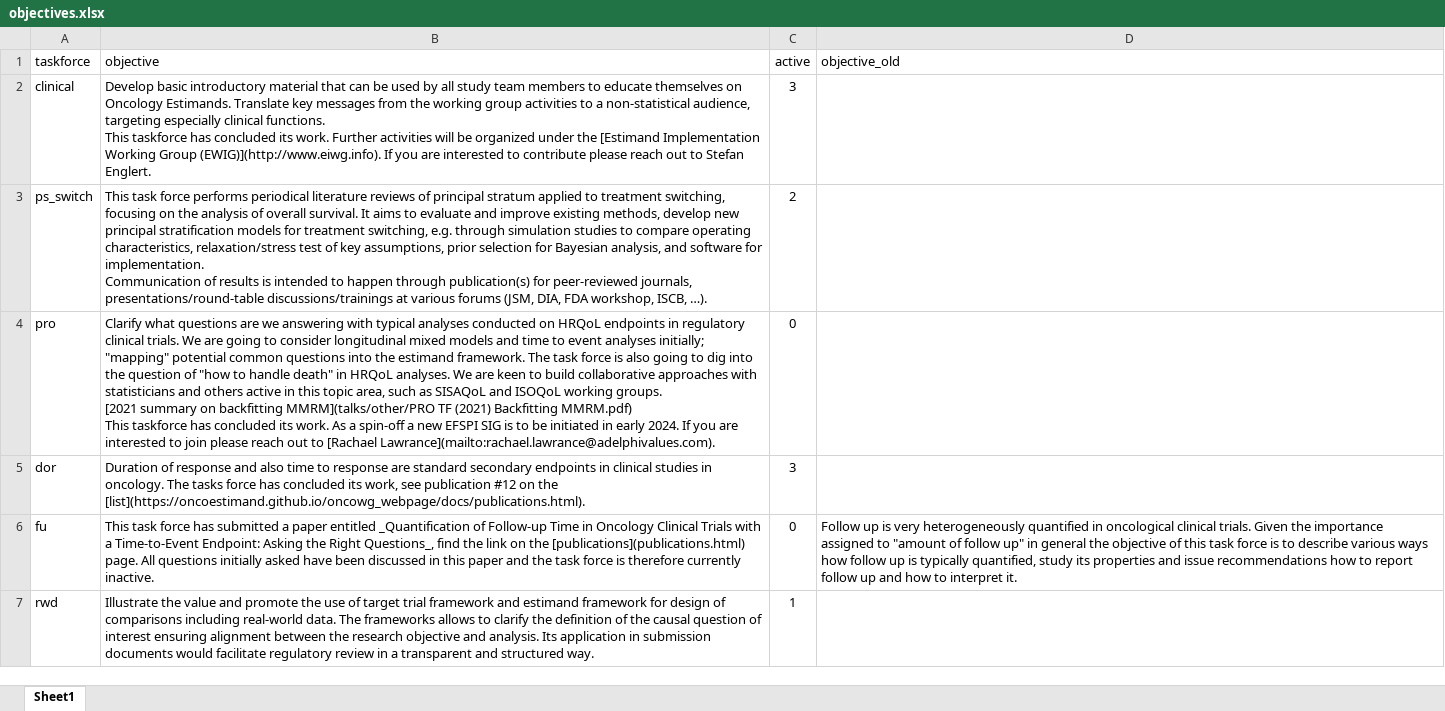
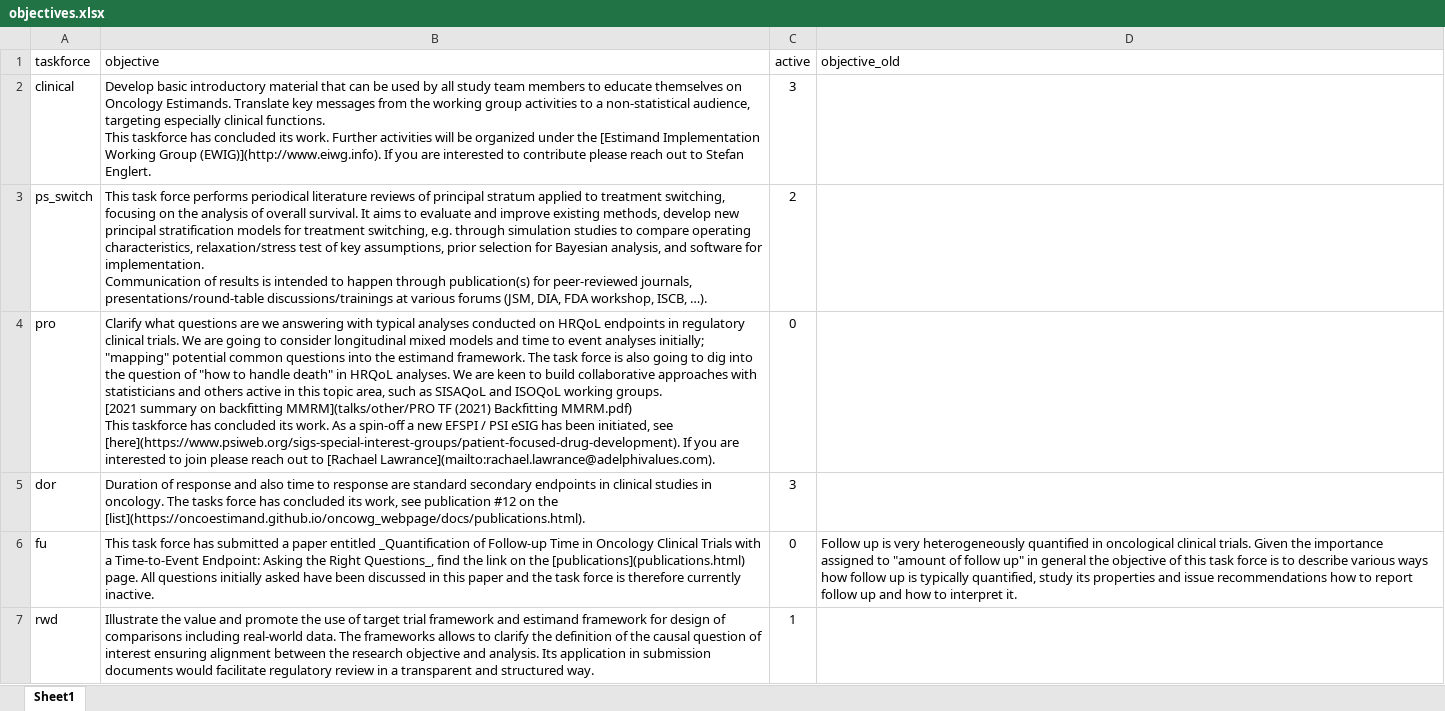
Before and after one commit to oncoestimand/oncowg_webpage, an Excel workbook: data/objectives.xlsx, sheet Sheet1, drawn as a sheet; only a part is shown; values as stored, in another font and other column widths than the file's, no borders; the diff names each change by its address in the sheet, - before the commit and + after, or states it on an @@ line.

```diff
--- a/data/objectives.xlsx (sheet Sheet1)
+++ b/data/objectives.xlsx (sheet Sheet1)
-B4 (objective): …new EFSPI SIG is to be initiated in early 2024. If you…
+B4 (objective): …new EFSPI / PSI eSIG has been initiated, see [here](https://www.psiweb.org/sigs-special-interest-groups/patient-focused-drug-development). If you…
```
Also changed, not shown: 55 other files.
